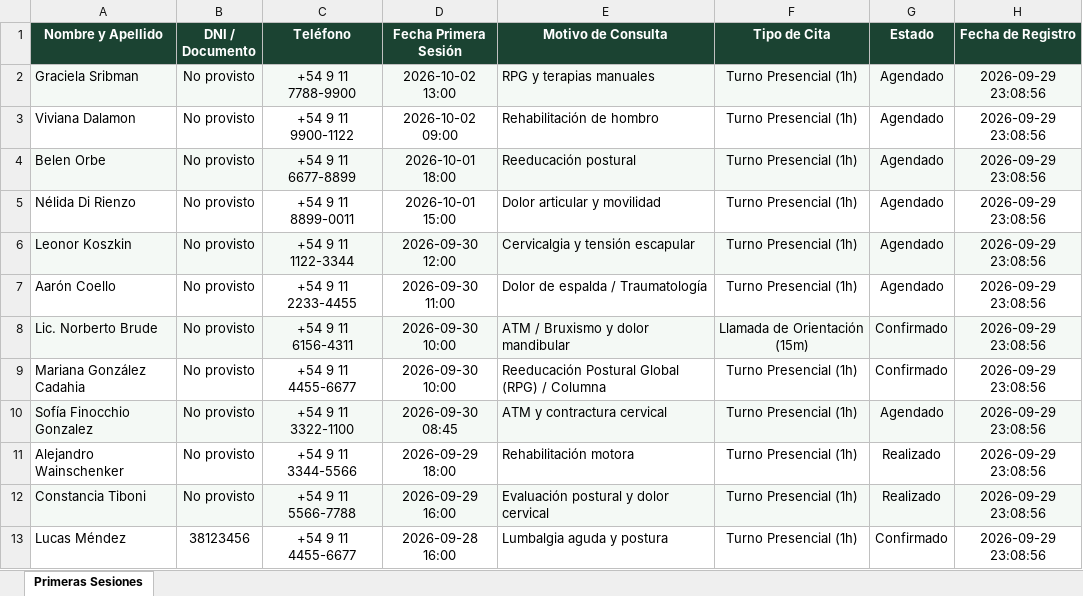
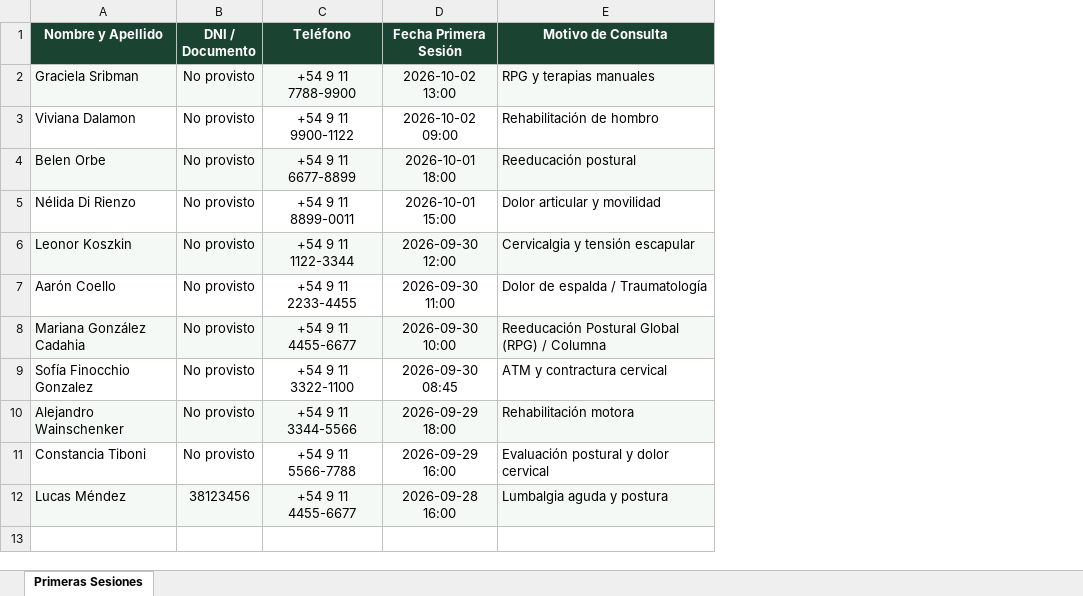
Before and after one commit to MartinBrude/kinesica, an Excel workbook: docs/pacientes_primera_sesion.xlsx, sheet Primeras Sesiones, drawn as a sheet; values as stored, in another font and other column widths than the file's, no borders; removed rows and columns are numbered as before the commit, all else as after; the diff names each change by its address in the sheet, - before the commit and + after, or states it on an @@ line.

Commit message:
refactor: base de datos de pacientes sólo para primera sesión presencial (excluye llamadas), sin estado y formato exclusivo xlsx

```diff
--- a/docs/pacientes_primera_sesion.xlsx (sheet Primeras Sesiones)
+++ b/docs/pacientes_primera_sesion.xlsx (sheet Primeras Sesiones)
-column F (Tipo de Cita), rows 2-7: all Turno Presencial (1h); rows 9-13: all Turno Presencial (1h)
-column G (Estado), rows 2-7: all Agendado; rows 9-13: Confirmado | Agendado | Realizado | Realizado | Confirmado
-column H (Fecha de Registro), rows 2-7: all 2026-09-29 23:08:56; rows 9-13: all 2026-09-29 23:08:56
-row 8: Lic. Norberto Brude | No provisto | +54 9 11 6156-4311 | 2026-09-30 10:00 | ATM / Bruxismo y dolor mandibular | Llamada de Orientación (15m) | Confirmado | 2026-09-29 23:08:56
-A8:E8 fill: none
+A8:E8 fill: #F4F9F5
-A9:E9 fill: #F4F9F5
+A9:E9 fill: none
-A10:E10 fill: none
+A10:E10 fill: #F4F9F5
-A11:E11 fill: #F4F9F5
+A11:E11 fill: none
-A12:E12 fill: none
+A12:E12 fill: #F4F9F5
```
Also changed, not shown: 3 other files.
